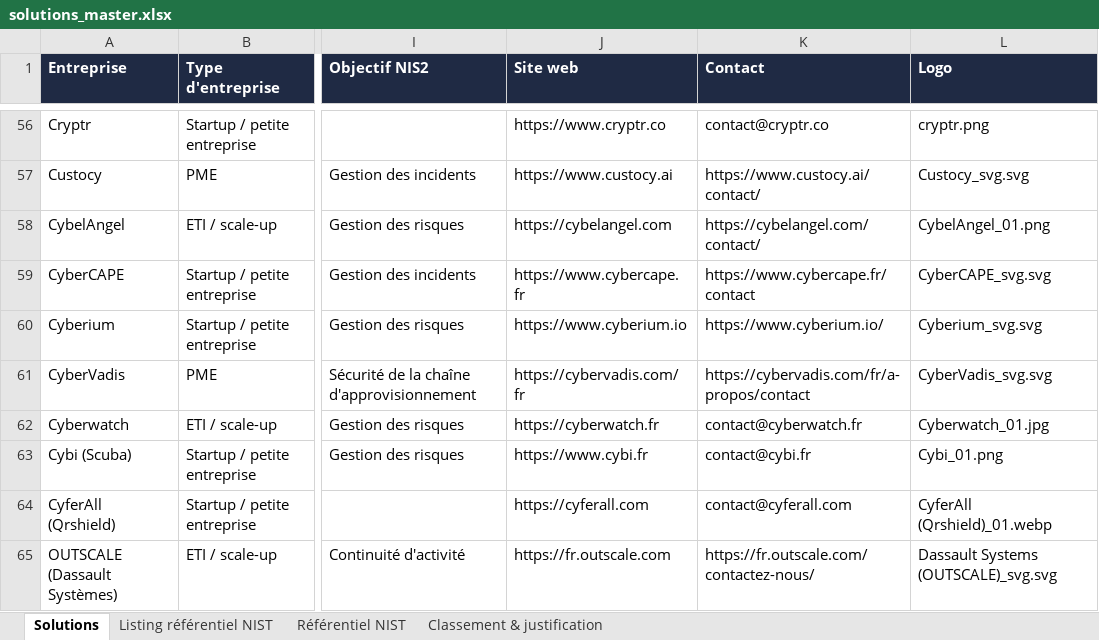
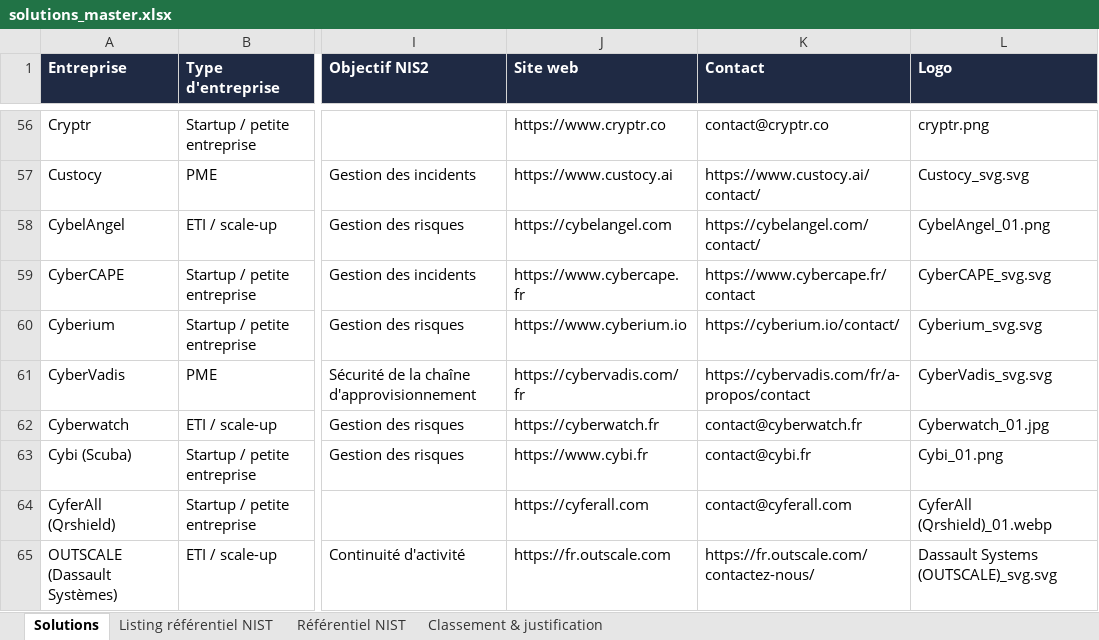
Before and after one commit to Hexatrust/cyberpanorama, an Excel workbook: data/solutions_master.xlsx, sheet Solutions, drawn as a sheet; only a part is shown, gaps mark what is left out; values as stored, in another font and other column widths than the file's, no borders; the diff covers the shown part only; the diff names each change by its address in the sheet, - before the commit and + after, or states it on an @@ line.

```diff
--- a/data/solutions_master.xlsx (sheet Solutions)
+++ b/data/solutions_master.xlsx (sheet Solutions)
-K60 (Contact): https://www.cyberium.io/
+K60 (Contact): https://cyberium.io/contact/
```
Also changed, not shown: 1 added row elsewhere in this sheet, sheet Classement & justification, 4 other files.
